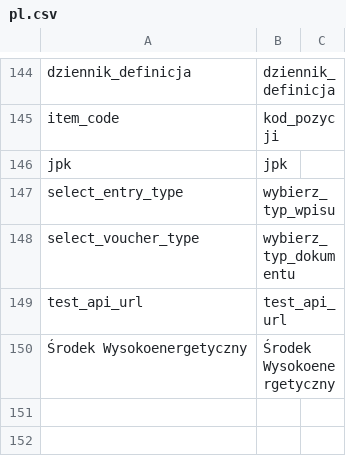
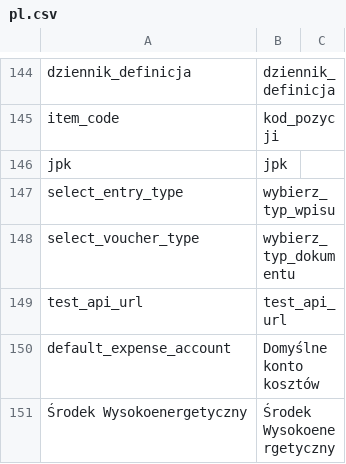
Before and after one commit to galicea-lab/erpnext_poland, a CSV file: erpnext_poland/translations/pl.csv, drawn as a sheet; only a part is shown, gaps mark what is left out; the diff names each change by its address in the sheet, - before the commit and + after, or states it on an @@ line.

Commit message:
default_expense_account

```diff
--- a/erpnext_poland/translations/pl.csv
+++ b/erpnext_poland/translations/pl.csv
+row 150: default_expense_account | Domyślne konto kosztów
```
Also changed, not shown: 2 other files.
